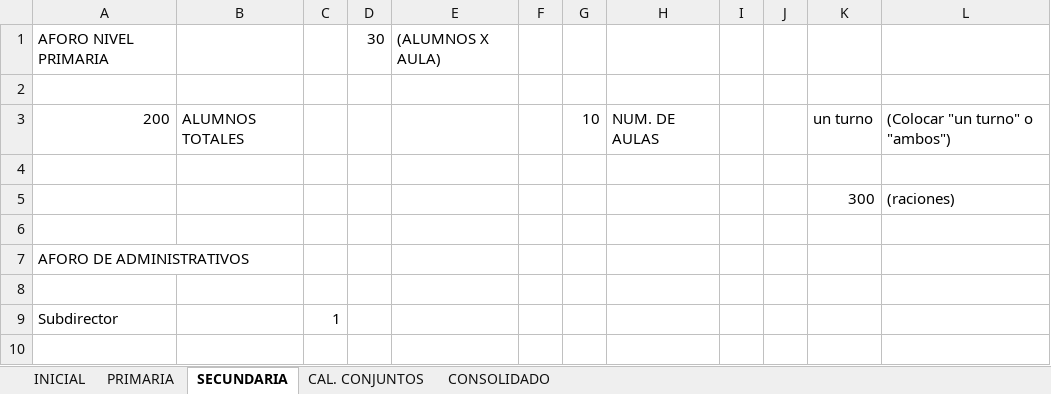
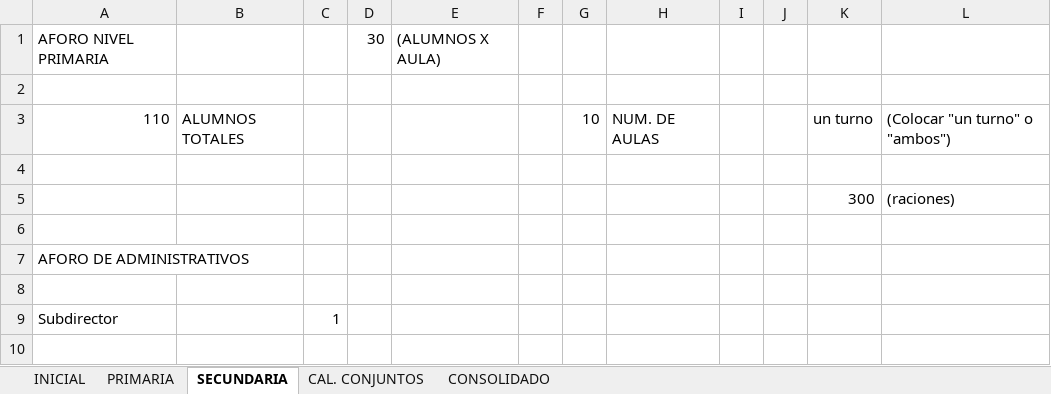
Before and after one commit to jorgeanciel/prodesign_api, an Excel workbook: uploads/CALCULADORA_V2.xlsx, sheet SECUNDARIA, drawn as a sheet; only a part is shown; values as stored, in another font and other column widths than the file's, no borders; the diff names each change by its address in the sheet, - before the commit and + after, or states it on an @@ line.

```diff
--- a/uploads/CALCULADORA_V2.xlsx (sheet SECUNDARIA)
+++ b/uploads/CALCULADORA_V2.xlsx (sheet SECUNDARIA)
-A3: 200
+A3: 110
```
Also changed, not shown: sheet PRIMARIA, uploads/IDEAS_PRODESIGN.xlsx, 49 other files.
